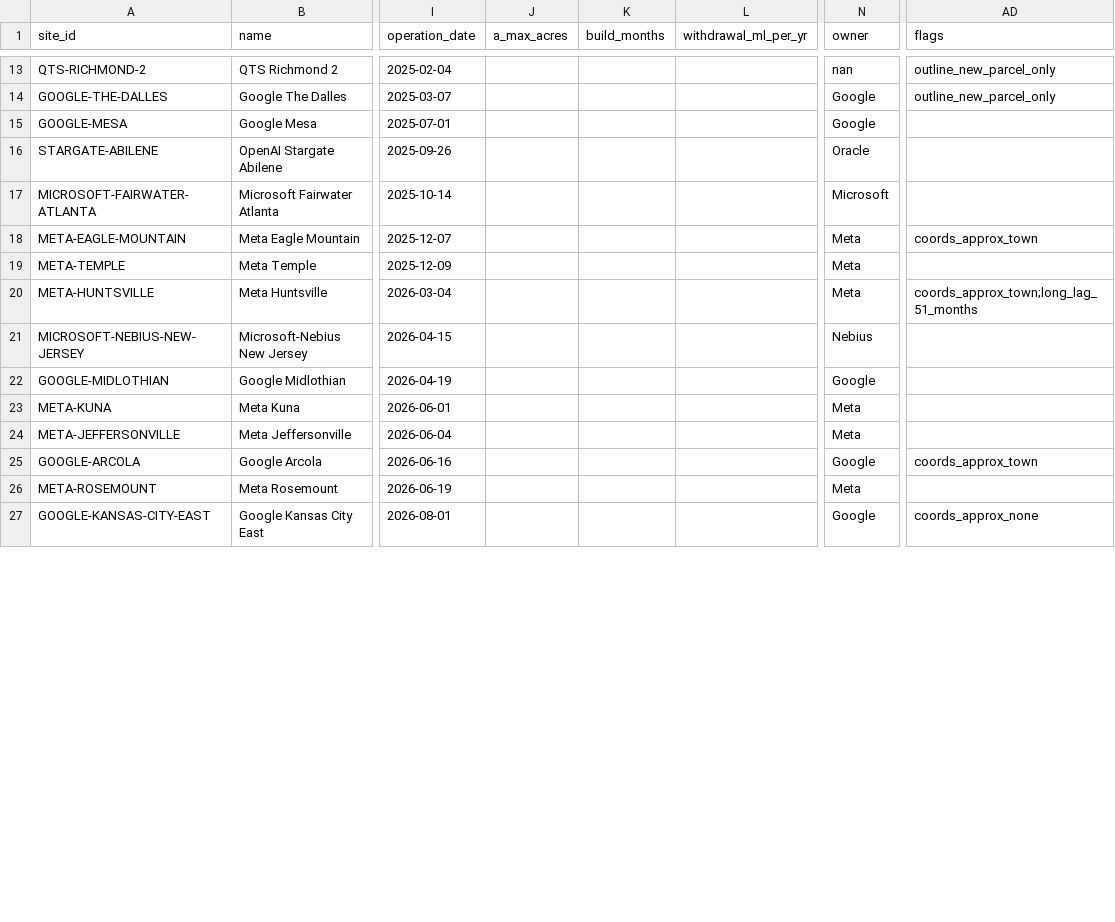
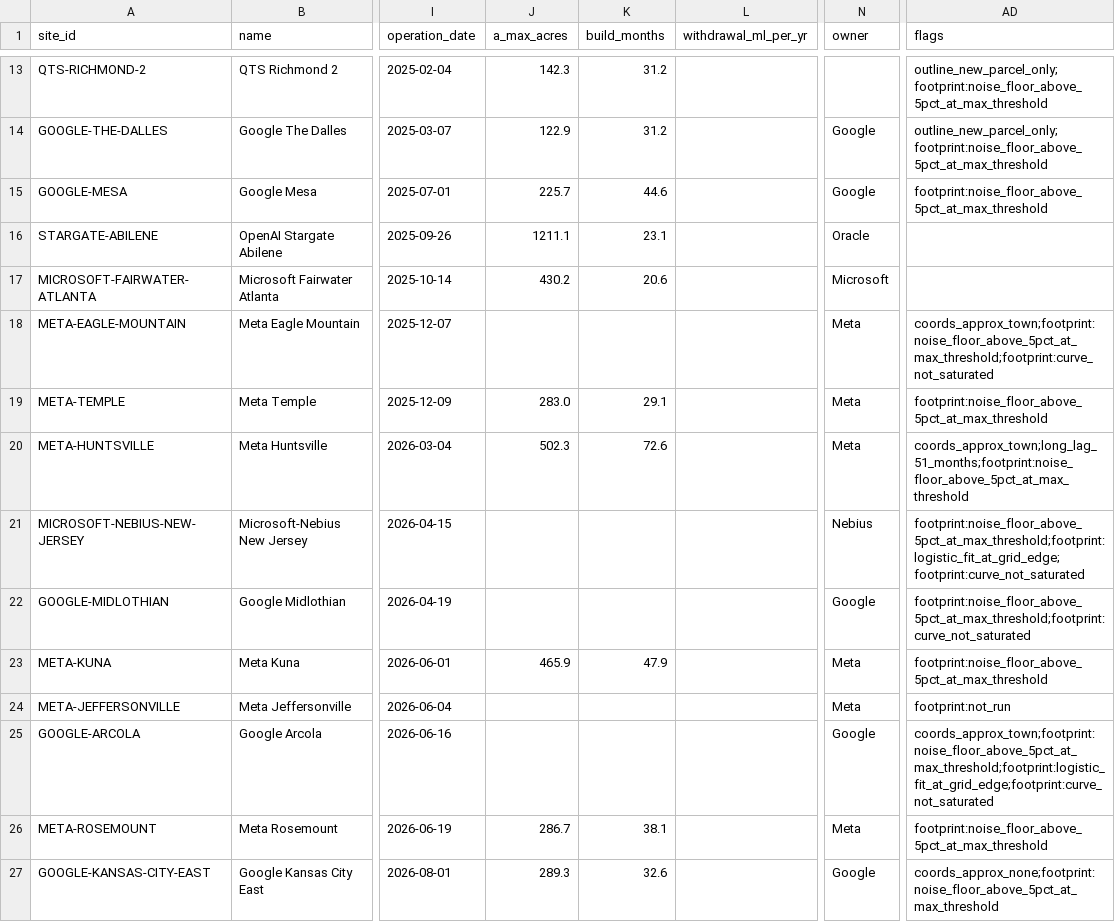
Before and after one commit to acho5750/NASA_Deserto, a CSV file: data/precedent_sites.csv, drawn as a sheet; only a part is shown, gaps mark what is left out; the diff covers the shown part only; the diff names each change by its address in the sheet, - before the commit and + after, or states it on an @@ line.

```diff
--- a/data/precedent_sites.csv
+++ b/data/precedent_sites.csv
-J13 (a_max_acres): (empty)
+J13 (a_max_acres): 142.3
-K13:K14 (build_months): (empty)
+K13:K14 (build_months): 31.2
-N13 (owner): nan
+N13 (owner): (empty)
-AD13:AD14 (flags): outline_new_parcel_only
+AD13:AD14 (flags): outline_new_parcel_only;footprint:noise_floor_above_5pct_at_max_threshold
-J14 (a_max_acres): (empty)
+J14 (a_max_acres): 122.9
-J15 (a_max_acres): (empty)
+J15 (a_max_acres): 225.7
-K15 (build_months): (empty)
+K15 (build_months): 44.6
-AD15 (flags): (empty)
+AD15 (flags): footprint:noise_floor_above_5pct_at_max_threshold
-J16 (a_max_acres): (empty)
+J16 (a_max_acres): 1211.1
-K16 (build_months): (empty)
+K16 (build_months): 23.1
-J17 (a_max_acres): (empty)
+J17 (a_max_acres): 430.2
-K17 (build_months): (empty)
+K17 (build_months): 20.6
-AD18 (flags): coords_approx_town
+AD18 (flags): coords_approx_town;footprint:noise_floor_above_5pct_at_max_threshold;footprint:curve_not_saturated
-J19 (a_max_acres): (empty)
+J19 (a_max_acres): 283.0
-K19 (build_months): (empty)
+K19 (build_months): 29.1
-AD19 (flags): (empty)
+AD19 (flags): footprint:noise_floor_above_5pct_at_max_threshold
-J20 (a_max_acres): (empty)
+J20 (a_max_acres): 502.3
-K20 (build_months): (empty)
+K20 (build_months): 72.6
-AD20 (flags): coords_approx_town;long_lag_51_months
+AD20 (flags): coords_approx_town;long_lag_51_months;footprint:noise_floor_above_5pct_at_max_threshold
-AD21 (flags): (empty)
+AD21 (flags): footprint:noise_floor_above_5pct_at_max_threshold;footprint:logistic_fit_at_grid_edge;footprint:curve_not_saturated
-AD22 (flags): (empty)
+AD22 (flags): footprint:noise_floor_above_5pct_at_max_threshold;footprint:curve_not_saturated
-J23 (a_max_acres): (empty)
+J23 (a_max_acres): 465.9
-K23 (build_months): (empty)
+K23 (build_months): 47.9
-AD23 (flags): (empty)
+AD23 (flags): footprint:noise_floor_above_5pct_at_max_threshold
-AD24 (flags): (empty)
+AD24 (flags): footprint:not_run
-AD25 (flags): coords_approx_town
+AD25 (flags): coords_approx_town;footprint:noise_floor_above_5pct_at_max_threshold;footprint:logistic_fit_at_grid_edge;footprint:curve_not_saturated
-J26 (a_max_acres): (empty)
+J26 (a_max_acres): 286.7
-K26 (build_months): (empty)
+K26 (build_months): 38.1
-AD26 (flags): (empty)
+AD26 (flags): footprint:noise_floor_above_5pct_at_max_threshold
-J27 (a_max_acres): (empty)
+J27 (a_max_acres): 289.3
-K27 (build_months): (empty)
+K27 (build_months): 32.6
-AD27 (flags): coords_approx_none
+AD27 (flags): coords_approx_none;footprint:noise_floor_above_5pct_at_max_threshold
```
Also changed, not shown: 39 edited cells elsewhere in this file, 2 other files.
